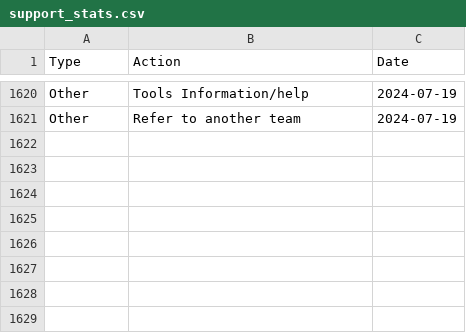
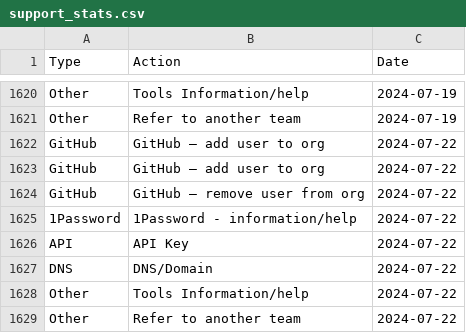
Before and after one commit to ministryofjustice/operations-engineering, a CSV file: data/support_stats/support_stats.csv, drawn as a sheet; only a part is shown, gaps mark what is left out.

Commit message:
Upload support data for 220724

```diff
--- a/data/support_stats/support_stats.csv
+++ b/data/support_stats/support_stats.csv
@@ -1621 +1621,9 @@ Other,Tools Information/help,2024-07-19
 Other,Refer to another team,2024-07-19
+GitHub,GitHub – add user to org,2024-07-22
+GitHub,GitHub – add user to org,2024-07-22
+GitHub,GitHub – remove user from org,2024-07-22
+1Password,1Password - information/help,2024-07-22
+API,API Key,2024-07-22
+DNS,DNS/Domain,2024-07-22
+Other,Tools Information/help,2024-07-22
+Other,Refer to another team,2024-07-22
```
